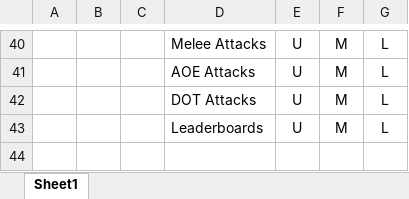
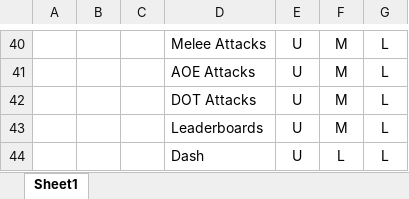
Before and after one commit to SDSU-GCO/magnum-prandium, an Excel workbook: Magnum Prandium.xlsx, sheet Sheet1, drawn as a sheet; only a part is shown, gaps mark what is left out; values as stored, in another font and other column widths than the file's, no borders; the diff names each change by its address in the sheet, - before the commit and + after, or states it on an @@ line.

Commit message:
Updated FTOC
Feature Table of Contents (FTOC)

```diff
--- a/Magnum Prandium.xlsx (sheet Sheet1)
+++ b/Magnum Prandium.xlsx (sheet Sheet1)
+row 44:  |  |  | Dash | U | L | L
```
Also changed, not shown: 1 other file.
